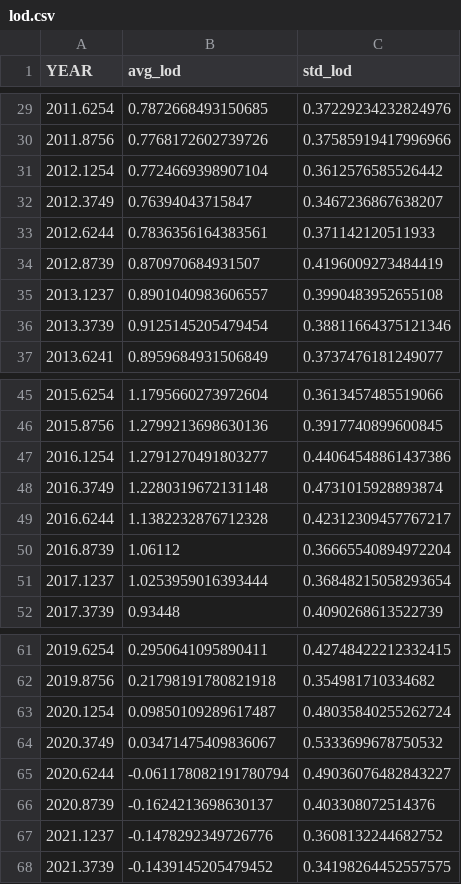
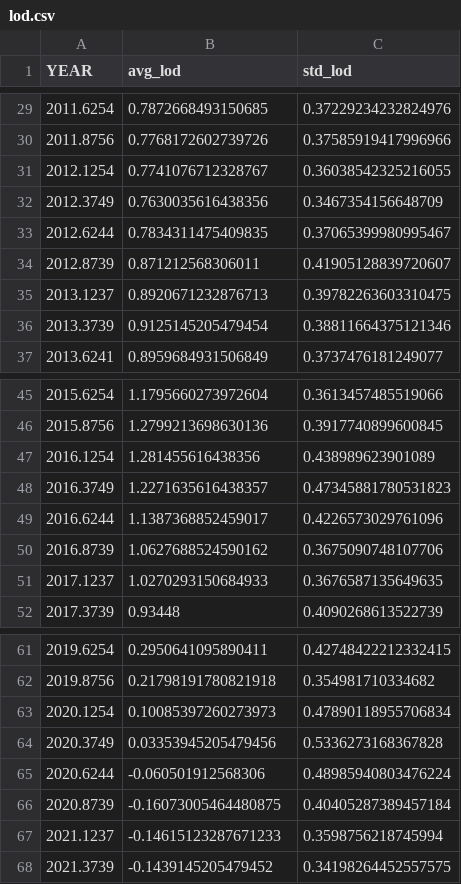
Before and after one commit to satshout/EKF-RNN_B_LOD_LDT, a CSV file: data/processed/lod.csv, drawn as a sheet; only a part is shown, gaps mark what is left out; the diff covers the shown part only.

```diff
--- a/data/processed/lod.csv
+++ b/data/processed/lod.csv
@@ -30,7 +30,7 @@ YEAR,avg_lod,std_lod
 2011.8756,0.7768172602739726,0.37585919417996966
-2012.1254,0.7724669398907104,0.3612576585526442
-2012.3749,0.76394043715847,0.3467236867638207
-2012.6244,0.7836356164383561,0.371142120511933
-2012.8739,0.870970684931507,0.4196009273484419
-2013.1237,0.8901040983606557,0.3990483952655108
+2012.1254,0.7741076712328767,0.36038542325216055
+2012.3749,0.7630035616438356,0.3467354156648709
+2012.6244,0.7834311475409835,0.37065399980995467
+2012.8739,0.871212568306011,0.41905128839720607
+2013.1237,0.8920671232876713,0.39782263603310475
 2013.3739,0.9125145205479454,0.38811664375121346
@@ -46,7 +46,7 @@ YEAR,avg_lod,std_lod
 2015.8756,1.2799213698630136,0.3917740899600845
-2016.1254,1.2791270491803277,0.44064548861437386
-2016.3749,1.2280319672131148,0.4731015928893874
-2016.6244,1.1382232876712328,0.42312309457767217
-2016.8739,1.06112,0.36665540894972204
-2017.1237,1.0253959016393444,0.36848215058293654
+2016.1254,1.281455616438356,0.438989623901089
+2016.3749,1.2271635616438357,0.47345881780531823
+2016.6244,1.1387368852459017,0.4226573029761096
+2016.8739,1.0627688524590162,0.3675090748107706
+2017.1237,1.0270293150684933,0.3676587135649635
 2017.3739,0.93448,0.4090268613522739
@@ -62,7 +62,7 @@ YEAR,avg_lod,std_lod
 2019.8756,0.21798191780821918,0.354981710334682
-2020.1254,0.09850109289617487,0.48035840255262724
-2020.3749,0.03471475409836067,0.5333699678750532
-2020.6244,-0.061178082191780794,0.49036076482843227
-2020.8739,-0.1624213698630137,0.403308072514376
-2021.1237,-0.1478292349726776,0.3608132244682752
+2020.1254,0.10085397260273973,0.47890118955706834
+2020.3749,0.03353945205479456,0.5336273168367828
+2020.6244,-0.060501912568306,0.48985940803476224
+2020.8739,-0.16073005464480875,0.40405287389457184
+2021.1237,-0.14615123287671233,0.3598756218745994
 2021.3739,-0.1439145205479452,0.34198264452557575
```
Also changed, not shown: 28 edited cells elsewhere in this file, 2 other files.
